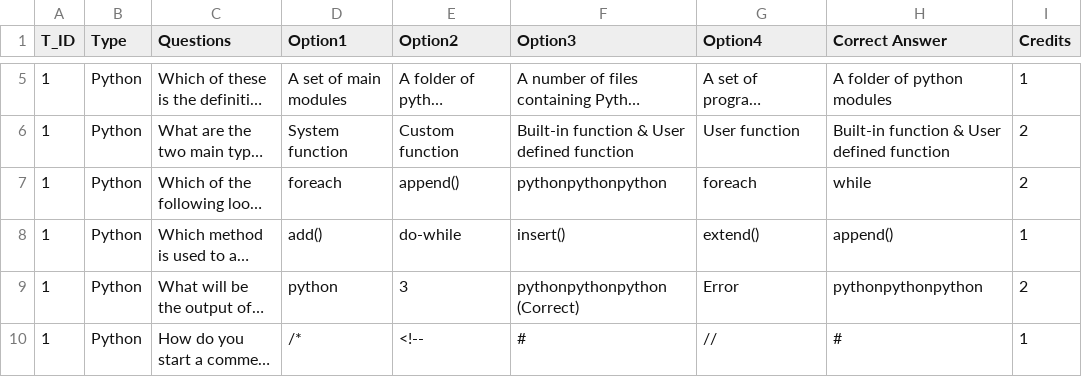
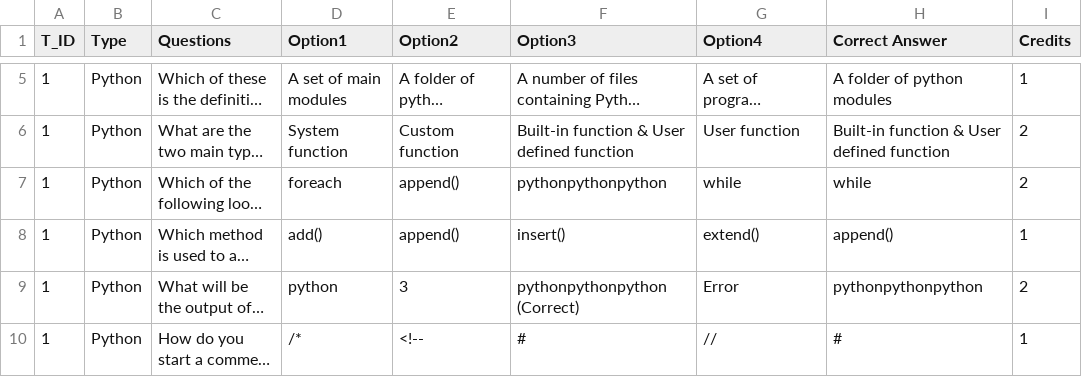
Before and after one commit to Shreyescodes/Quiz_Dashboard, a CSV file: Quiz form - Sheet1.csv, drawn as a sheet; only a part is shown, gaps mark what is left out; long unchanged cells end in …; the diff names each change by its address in the sheet, - before the commit and + after, or states it on an @@ line.

Commit message:
Update Quiz form - Sheet1.csv

```diff
--- a/Quiz form - Sheet1.csv
+++ b/Quiz form - Sheet1.csv
-G7 (Option4): foreach
+G7 (Option4): while
-E8 (Option2): do-while
+E8 (Option2): append()
```
